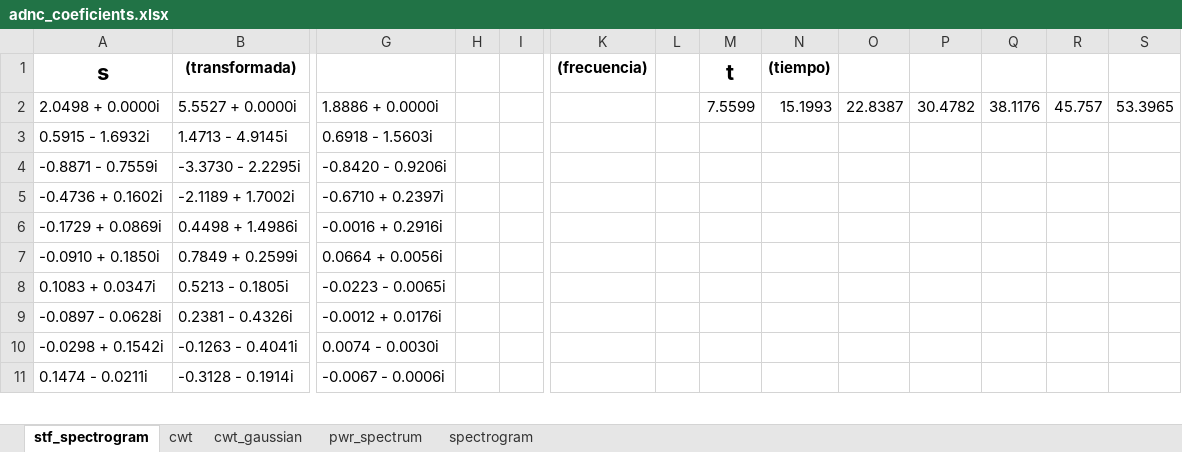
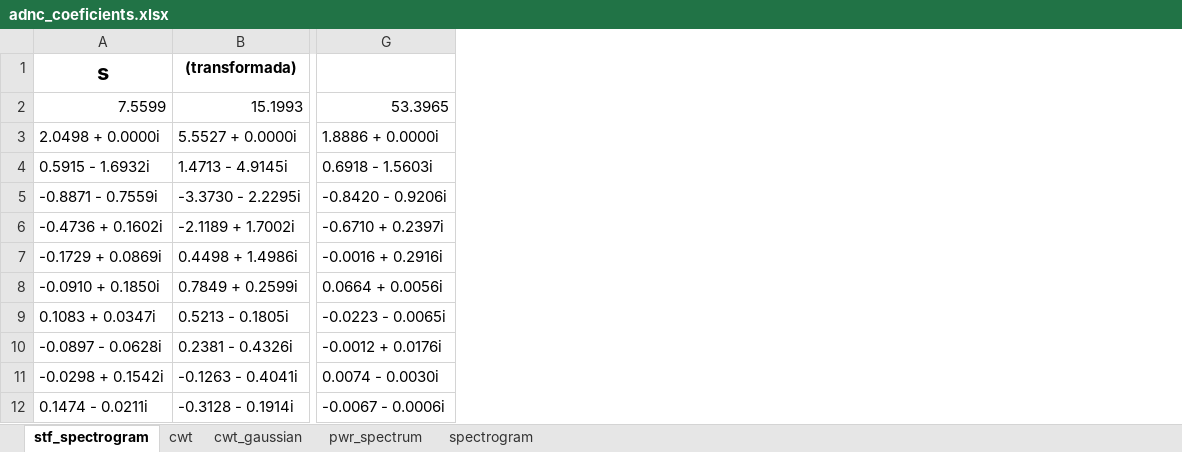
Before and after one commit to daoterog/Detection-Of-Market-Manipulation, an Excel workbook: data/adnc_coeficients.xlsx, sheet stf_spectrogram, drawn as a sheet; only a part is shown, gaps mark what is left out; values as stored, in another font and other column widths than the file's, no borders; 2 other sheets too large or unreadable and not compared; removed rows and columns are numbered as before the commit, all else as after; rows hold the shown columns only; the diff names each change by its address in the sheet, - before the commit and + after, or states it on an @@ line.

```diff
--- a/data/adnc_coeficients.xlsx (sheet stf_spectrogram)
+++ b/data/adnc_coeficients.xlsx (sheet stf_spectrogram)
-column H, empty
-column I, empty
-column K, row 1: (frecuencia)
-column L, empty
-column M, rows 1-2: t | 7.5599
-column N, rows 1-2: (tiempo) | 15.1993
-column O, row 2: 22.8387
-column P, row 2: 30.4782
-column Q, row 2: 38.1176
-column R, row 2: 45.757
-column S, row 2: 53.3965
+row 2: 7.5599 | 15.1993 | 53.3965
```
Also changed, not shown: sheet spectrogram, sheet pwr_spectrum, data/amc_coeficients.xlsx, data/curr_coeficients.xlsx, 5 other files.
